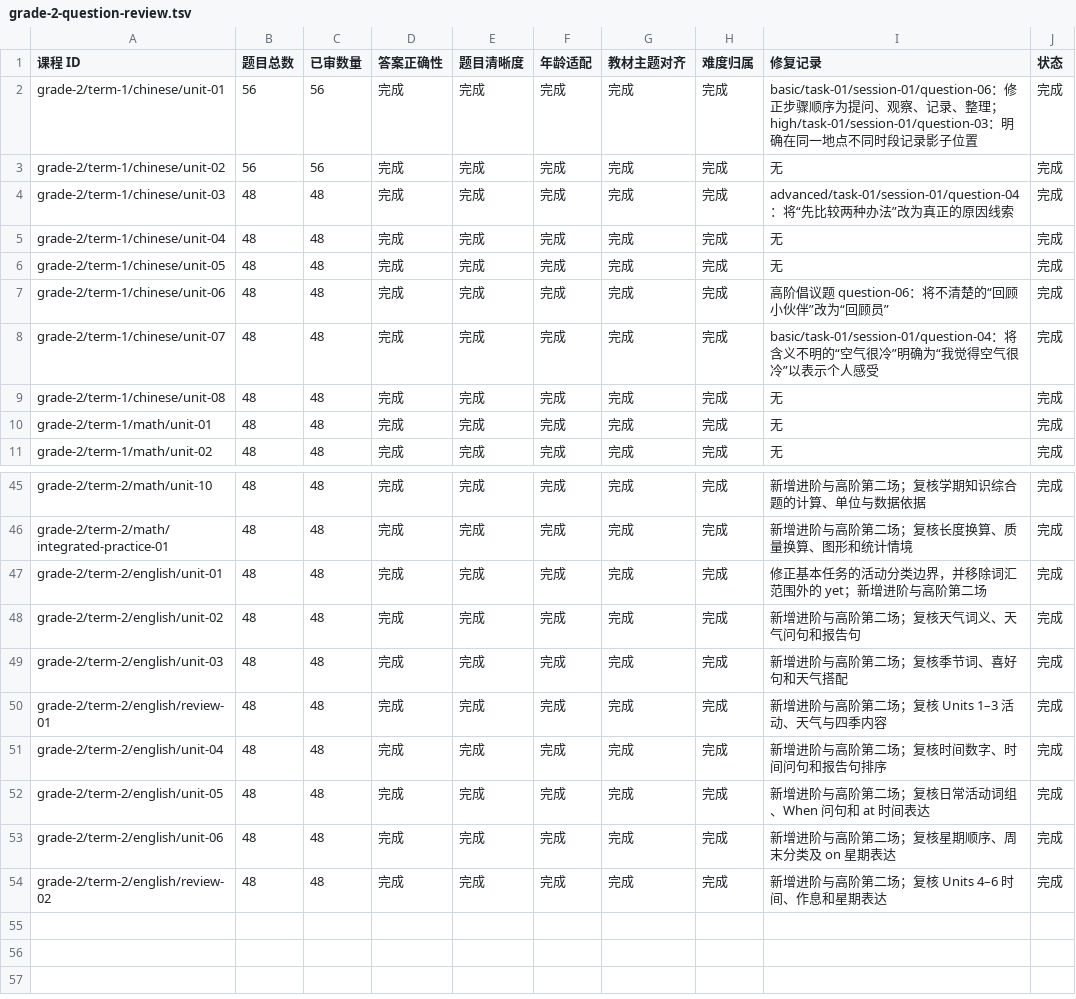
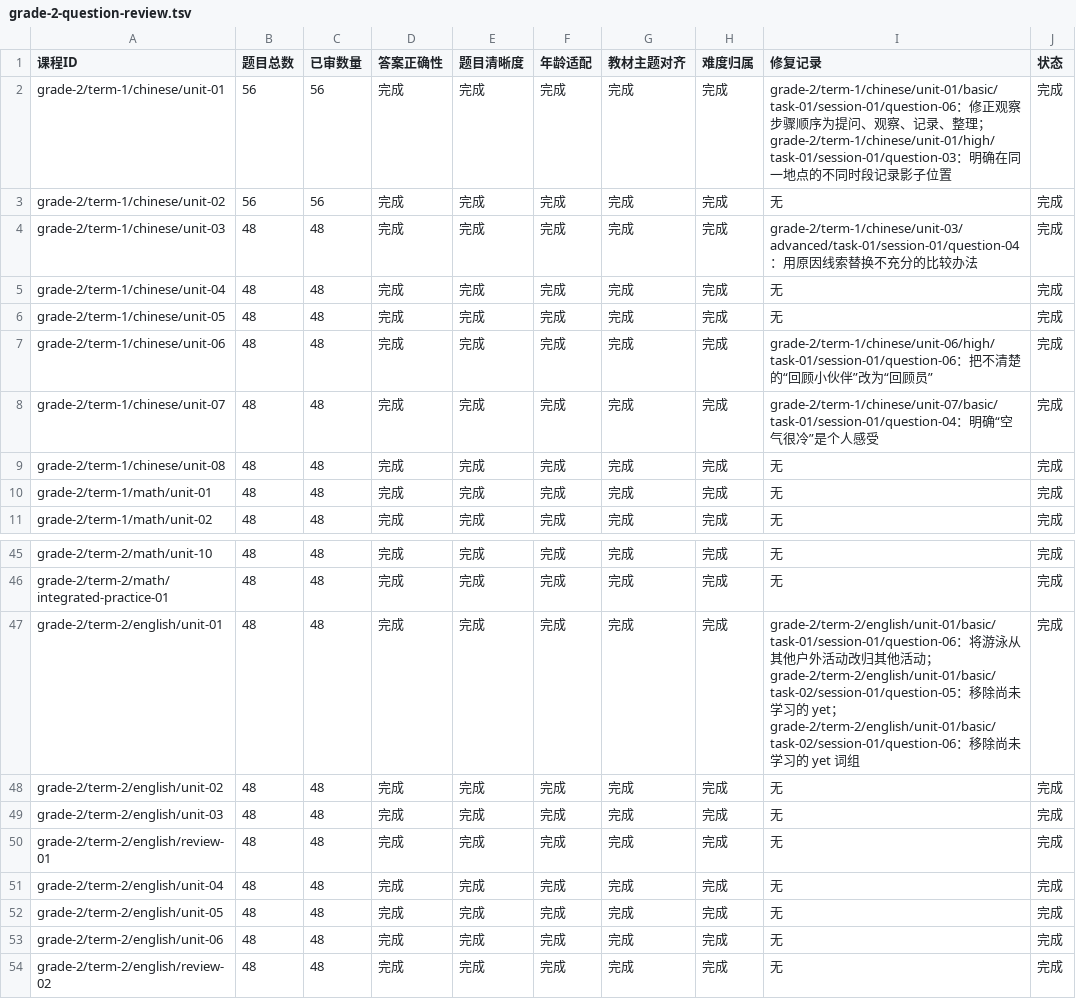
Before and after one commit to naodeng/China-Primary-School-Study-Funny-Resource, a TSV file: docs/curriculum/grade-2-question-review.tsv, drawn as a sheet; only a part is shown, gaps mark what is left out; the diff covers the shown part only; the diff names each change by its address in the sheet, - before the commit and + after, or states it on an @@ line.

Commit message:
test: verify complete curriculum question review

```diff
--- a/docs/curriculum/grade-2-question-review.tsv
+++ b/docs/curriculum/grade-2-question-review.tsv
-A1: 课程 ID
+A1: 课程ID
-I2 (修复记录): basic/task-01/session-01/question-06：修正步骤顺序为提问、观察、记录、整理；high/task-01/session-01/question-03：明确在同一地点不同…
+I2 (修复记录): grade-2/term-1/chinese/unit-01/basic/task-01/session-01/question-06：修正观察步骤顺序为提问、观察、记录、整理；grade-2/term-1/chinese/unit-01/high/task-01/session-01/question-03：明确在同一地点的不同…
-I4 (修复记录): advanced/task-01/session-01/question-04：将“先比较两种办法”改为真正的原因线索
+I4 (修复记录): grade-2/term-1/chinese/unit-03/advanced/task-01/session-01/question-04：用原因线索替换不充分的比较办法
-I7 (修复记录): 高阶倡议题 question-06：将不清楚的…
+I7 (修复记录): grade-2/term-1/chinese/unit-06/high/task-01/session-01/question-06：把不清楚的…
-I8 (修复记录): basic/task-01/session-01/question-04：将含义不明的“空气很冷”明确为“我觉得空气很冷”以表示个人感受
+I8 (修复记录): grade-2/term-1/chinese/unit-07/basic/task-01/session-01/question-04：明确“空气很冷”是个人感受
-I45 (修复记录): 新增进阶与高阶第二场；复核学期知识综合题的计算、单位与数据依据
+I45 (修复记录): 无
-I46 (修复记录): 新增进阶与高阶第二场；复核长度换算、质量换算、图形和统计情境
+I46 (修复记录): 无
-I47 (修复记录): 修正基本任务的活动分类边界，并移除词汇范围外的 yet；新增进阶与高阶第二场
+I47 (修复记录): grade-2/term-2/english/unit-01/basic/task-01/session-01/question-06：将游泳从其他户外活动改归其他活动；grade-2/term-2/english/unit-01/basic/task-02/session-01/question-05：移除尚未学习的 yet；grade-2/term-2/english/unit-01/basic/task-02/session-01/question-06：移除尚未学习的 yet 词组
-I48 (修复记录): 新增进阶与高阶第二场；复核天气词义、天气问句和报告句
+I48 (修复记录): 无
-I49 (修复记录): 新增进阶与高阶第二场；复核季节词、喜好句和天气搭配
+I49 (修复记录): 无
-I50 (修复记录): 新增进阶与高阶第二场；复核 Units 1–3 活动、天气与四季内容
+I50 (修复记录): 无
-I51 (修复记录): 新增进阶与高阶第二场；复核时间数字、时间问句和报告句排序
+I51 (修复记录): 无
-I52 (修复记录): 新增进阶与高阶第二场；复核日常活动词组、When 问句和 at 时间表达
+I52 (修复记录): 无
-I53 (修复记录): 新增进阶与高阶第二场；复核星期顺序、周末分类及 on 星期表达
+I53 (修复记录): 无
-I54 (修复记录): 新增进阶与高阶第二场；复核 Units 4–6 时间、作息和星期表达
+I54 (修复记录): 无
```
Also changed, not shown: 16 edited cells elsewhere in this file, 1 other file.
